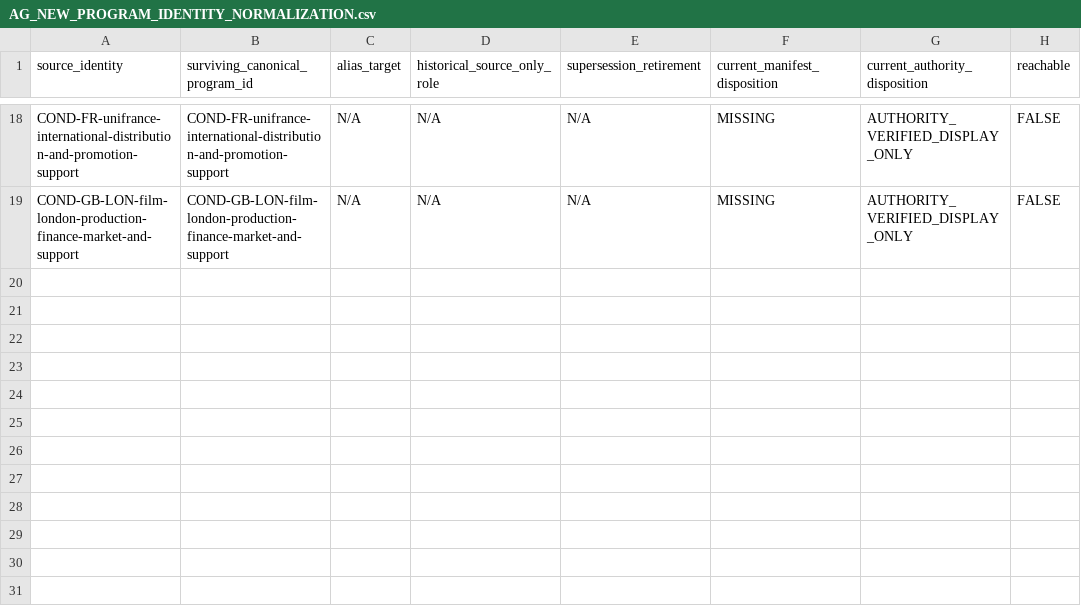
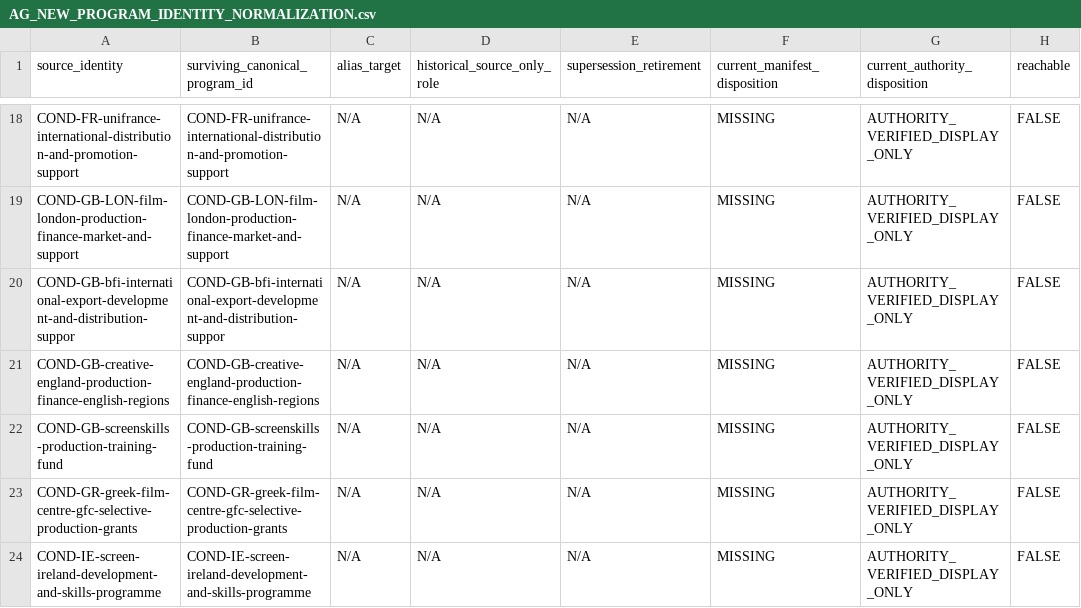
Before and after one commit to surajgohill-oss/Frametax, a CSV file: docs/validation/AG_NEW_PROGRAM_IDENTITY_NORMALIZATION.csv, drawn as a sheet; only a part is shown, gaps mark what is left out.

```diff
--- a/docs/validation/AG_NEW_PROGRAM_IDENTITY_NORMALIZATION.csv
+++ b/docs/validation/AG_NEW_PROGRAM_IDENTITY_NORMALIZATION.csv
@@ -19 +19,6 @@ COND-FR-unifrance-international-distribution-and-promotion-support,COND-FR-unifr
 COND-GB-LON-film-london-production-finance-market-and-support,COND-GB-LON-film-london-production-finance-market-and-support,N/A,N/A,N/A,MISSING,AUTHORITY_VERIFIED_DISPLAY_ONLY,FALSE
+COND-GB-bfi-international-export-development-and-distribution-suppor,COND-GB-bfi-international-export-development-and-distribution-suppor,N/A,N/A,N/A,MISSING,AUTHORITY_VERIFIED_DISPLAY_ONLY,FALSE
+COND-GB-creative-england-production-finance-english-regions,COND-GB-creative-england-production-finance-english-regions,N/A,N/A,N/A,MISSING,AUTHORITY_VERIFIED_DISPLAY_ONLY,FALSE
+COND-GB-screenskills-production-training-fund,COND-GB-screenskills-production-training-fund,N/A,N/A,N/A,MISSING,AUTHORITY_VERIFIED_DISPLAY_ONLY,FALSE
+COND-GR-greek-film-centre-gfc-selective-production-grants,COND-GR-greek-film-centre-gfc-selective-production-grants,N/A,N/A,N/A,MISSING,AUTHORITY_VERIFIED_DISPLAY_ONLY,FALSE
+COND-IE-screen-ireland-development-and-skills-programme,COND-IE-screen-ireland-development-and-skills-programme,N/A,N/A,N/A,MISSING,AUTHORITY_VERIFIED_DISPLAY_ONLY,FALSE
```
Also changed, not shown: docs/validation/AG_NEW_PROGRAM_AUTHORITY_VALUES.csv, docs/validation/AG_NEW_PROGRAM_EXPECTED_ECONOMICS.csv, 5 other files.
